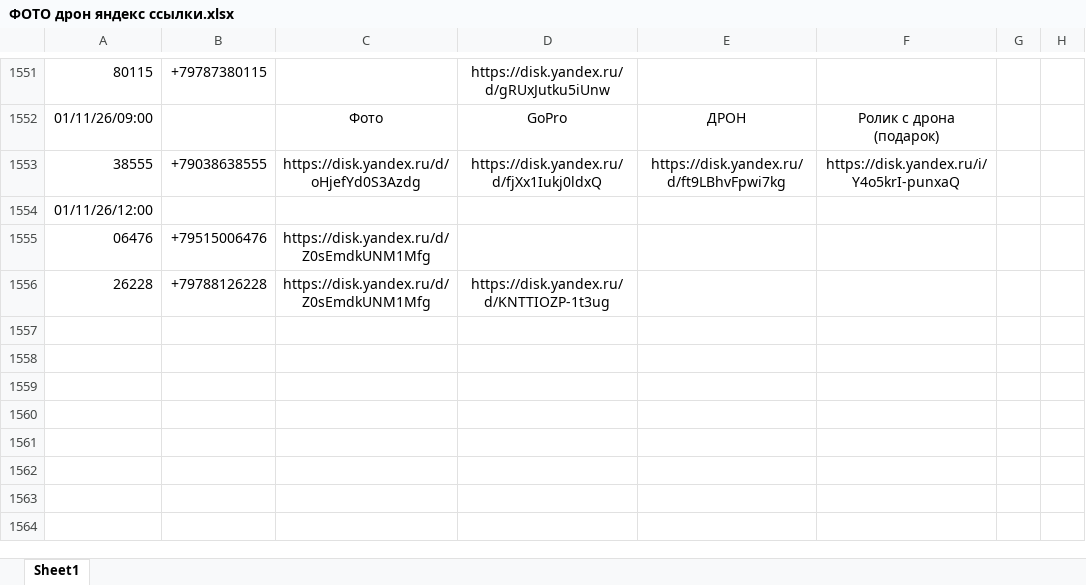
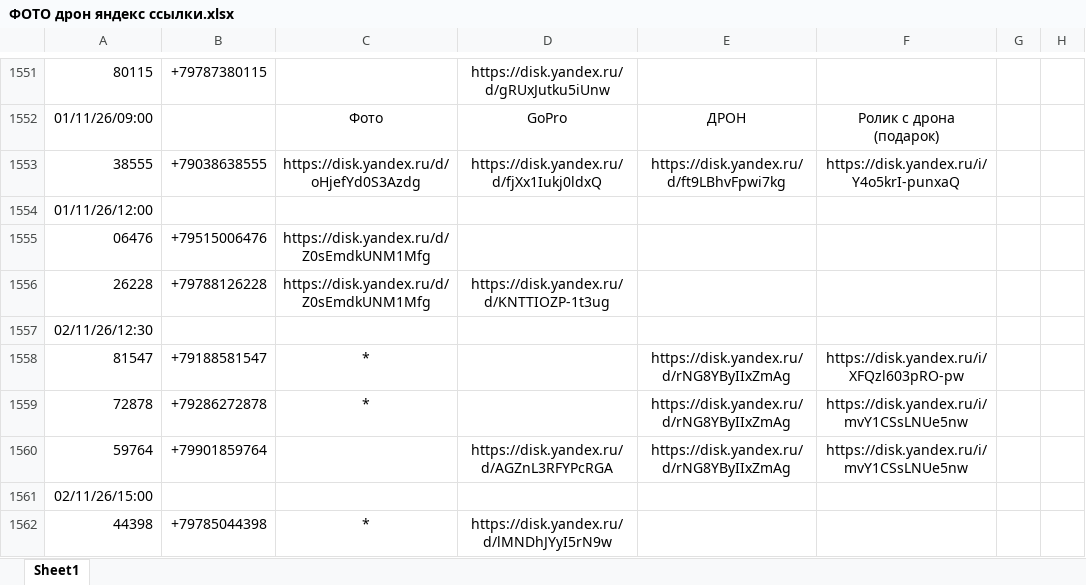
Before and after one commit to janasasha07-collab/photo, an Excel workbook: ФОТО дрон яндекс ссылки.xlsx, sheet Sheet1, drawn as a sheet; only a part is shown, gaps mark what is left out; values as stored, in another font and other column widths than the file's, no borders; the diff names each change by its address in the sheet, - before the commit and + after, or states it on an @@ line.

Commit message:
Add files via upload

```diff
--- a/ФОТО дрон яндекс ссылки.xlsx (sheet Sheet1)
+++ b/ФОТО дрон яндекс ссылки.xlsx (sheet Sheet1)
+row 1557: 02/11/26/12:30
+row 1558: 81547 | +79188581547 | * |  | https://disk.yandex.ru/d/rNG8YByIIxZmAg | https://disk.yandex.ru/i/XFQzl603pRO-pw
+row 1559: 72878 | +79286272878 | * |  | https://disk.yandex.ru/d/rNG8YByIIxZmAg | https://disk.yandex.ru/i/mvY1CSsLNUe5nw
+row 1560: 59764 | +79901859764 |  | https://disk.yandex.ru/d/AGZnL3RFYPcRGA | https://disk.yandex.ru/d/rNG8YByIIxZmAg | https://disk.yandex.ru/i/mvY1CSsLNUe5nw
+row 1561: 02/11/26/15:00
+row 1562: 44398 | +79785044398 | * | https://disk.yandex.ru/d/lMNDhJYyI5rN9w
```
